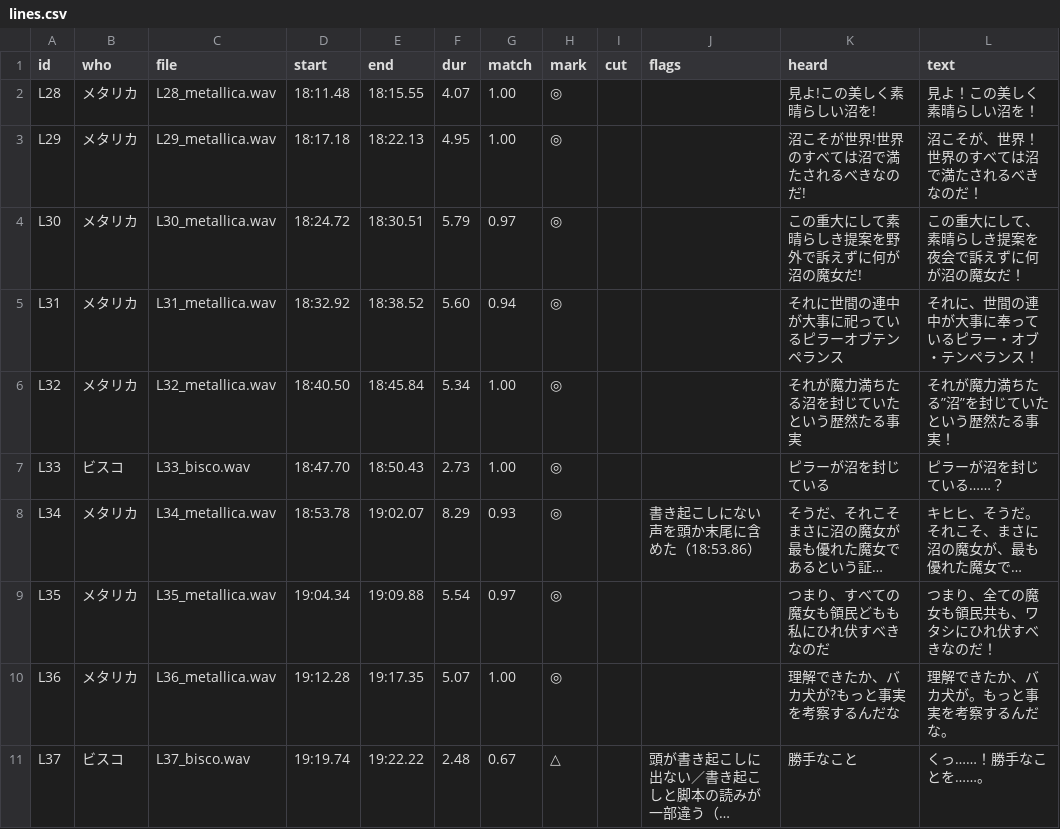
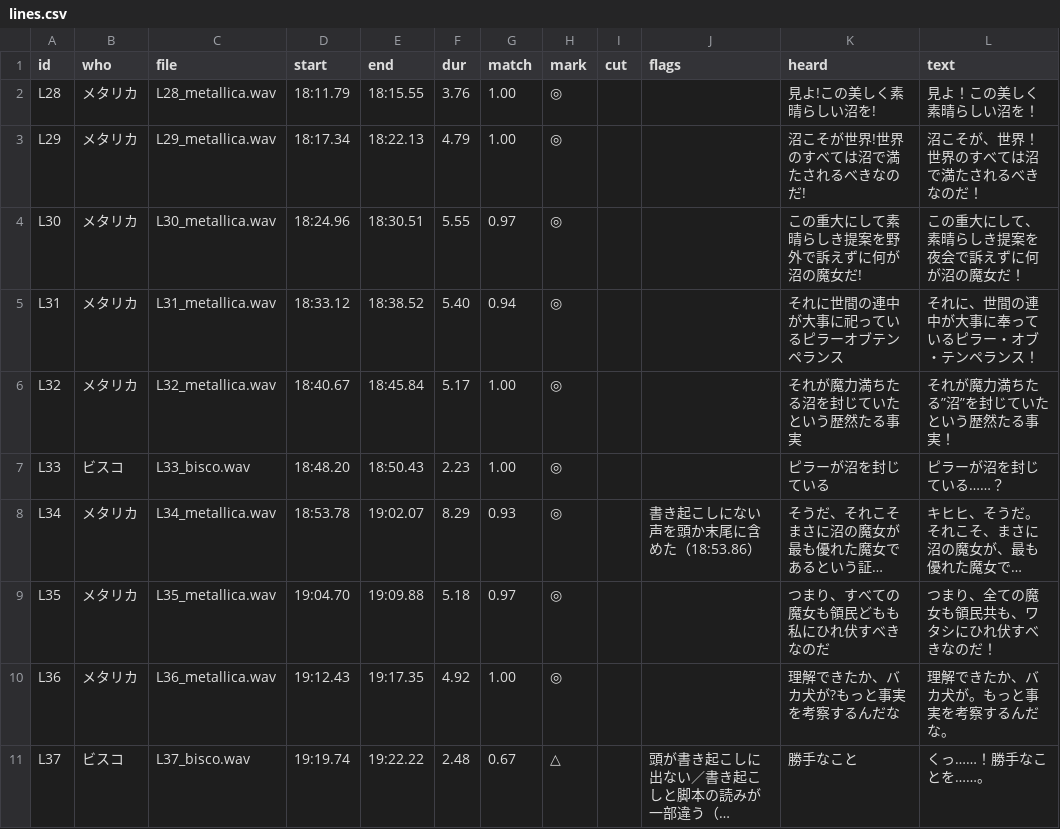
Before and after one commit to dolphin23-jp/witch-and-one-hundred-knight, a CSV file: audio/A01b/original/lines.csv, drawn as a sheet; only a part is shown; long unchanged cells end in …; the diff covers the shown part only; the diff names each change by its address in the sheet, - before the commit and + after, or states it on an @@ line.

```diff
--- a/audio/A01b/original/lines.csv
+++ b/audio/A01b/original/lines.csv
-D2 (start): 18:11.48
+D2 (start): 18:11.79
-F2 (dur): 4.07
+F2 (dur): 3.76
-D3 (start): 18:17.18
+D3 (start): 18:17.34
-F3 (dur): 4.95
+F3 (dur): 4.79
-D4 (start): 18:24.72
+D4 (start): 18:24.96
-F4 (dur): 5.79
+F4 (dur): 5.55
-D5 (start): 18:32.92
+D5 (start): 18:33.12
-F5 (dur): 5.60
+F5 (dur): 5.40
-D6 (start): 18:40.50
+D6 (start): 18:40.67
-F6 (dur): 5.34
+F6 (dur): 5.17
-D7 (start): 18:47.70
+D7 (start): 18:48.20
-F7 (dur): 2.73
+F7 (dur): 2.23
-D9 (start): 19:04.34
+D9 (start): 19:04.70
-F9 (dur): 5.54
+F9 (dur): 5.18
-D10 (start): 19:12.28
+D10 (start): 19:12.43
-F10 (dur): 5.07
+F10 (dur): 4.92
```
Also changed, not shown: 95 edited cells elsewhere in this file, 54 other files.
